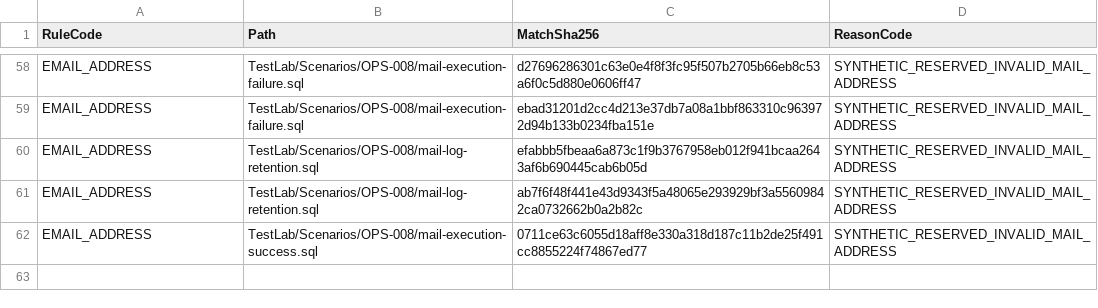
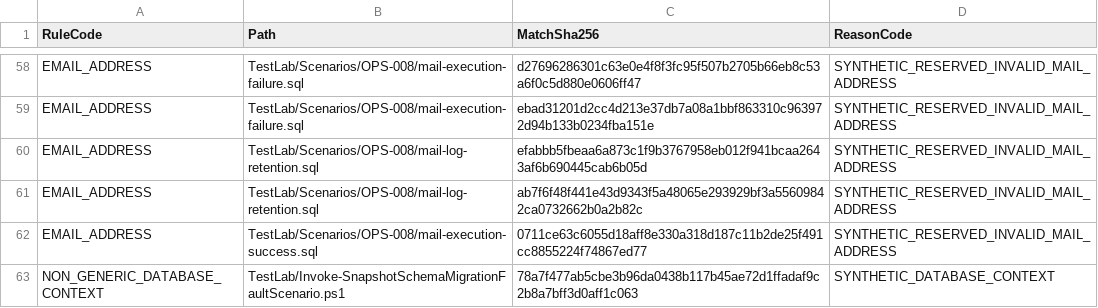
Before and after one commit to gecompat/SQL_Server_Analyze, a CSV file: Metadata/Quality/Repository_Privacy_Allowlist.csv, drawn as a sheet; only a part is shown, gaps mark what is left out; the diff names each change by its address in the sheet, - before the commit and + after, or states it on an @@ line.

Commit message:
feat: migrate known snapshot targets to schema 2

```diff
--- a/Metadata/Quality/Repository_Privacy_Allowlist.csv
+++ b/Metadata/Quality/Repository_Privacy_Allowlist.csv
+row 63: NON_GENERIC_DATABASE_CONTEXT | TestLab/Invoke-SnapshotSchemaMigrationFaultScenario.ps1 | 78a7f477ab5cbe3b96da0438b117b45ae72d1ffadaf9c2b8a7bff3d0aff1c063 | SYNTHETIC_DATABASE_CONTEXT
```
Also changed, not shown: 17 other files.
